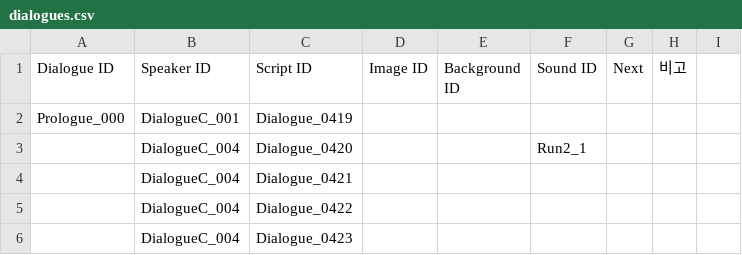
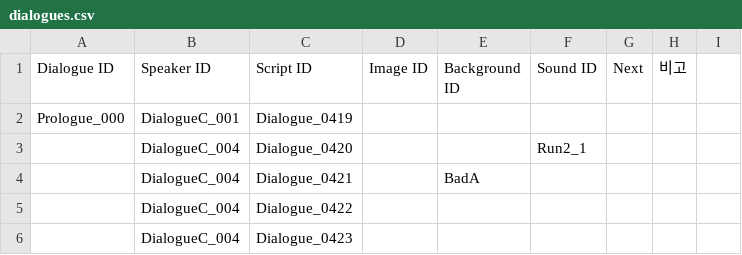
Before and after one commit to ollan365/Fate, a CSV file: Assets/Resources/Datas/dialogues.csv, drawn as a sheet; only a part is shown.

```diff
--- a/Assets/Resources/Datas/dialogues.csv
+++ b/Assets/Resources/Datas/dialogues.csv
@@ -3,3 +3,3 @@ Prologue_000,DialogueC_001,Dialogue_0419,,,,,,
 ,DialogueC_004,Dialogue_0420,,,Run2_1,,,
-,DialogueC_004,Dialogue_0421,,,,,,
+,DialogueC_004,Dialogue_0421,,BadA,,,,
 ,DialogueC_004,Dialogue_0422,,,,,,
```
Also changed, not shown: 7 other files.
